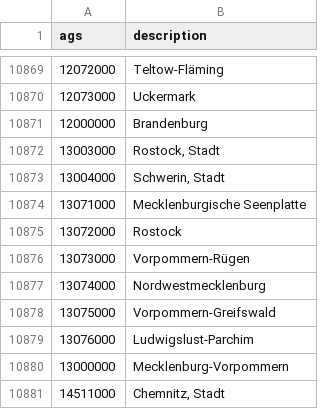
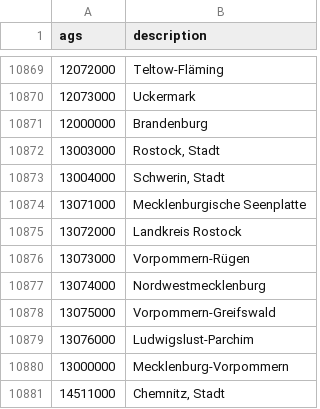
Before and after one commit to curiousleo/localzero-data-public, a CSV file: ags/master.csv, drawn as a sheet; only a part is shown, gaps mark what is left out.

Commit message:
änderungen master 2

```diff
--- a/ags/master.csv
+++ b/ags/master.csv
@@ -10874,3 +10874,3 @@ ags,description
 "13071000","Mecklenburgische Seenplatte"
-"13072000","Rostock"
+"13072000","Landkreis Rostock"
 "13073000","Vorpommern-Rügen"
```
